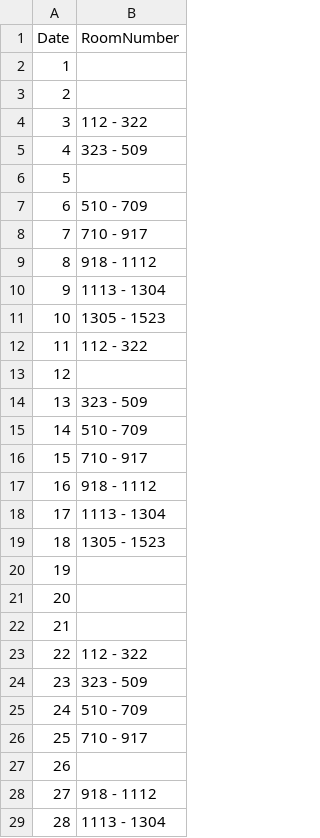
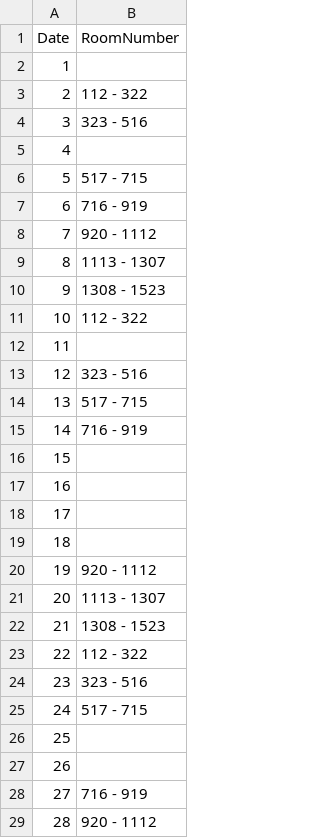
Before and after one commit to Kanishka-Developer/unmessify, a CSV file: csv/VITC-A-L.csv, drawn as a sheet; only a part is shown; the diff covers the shown part only.

Commit message:
Update VITC-A-L.csv

```diff
--- a/csv/VITC-A-L.csv
+++ b/csv/VITC-A-L.csv
@@ -2,28 +2,28 @@ Date,RoomNumber
 1,
-2,
-3,112 - 322
-4,323 - 509
-5,
-6,510 - 709
-7,710 - 917
-8,918 - 1112
-9,1113 - 1304
-10,1305 - 1523
-11,112 - 322
-12,
-13,323 - 509
-14,510 - 709
-15,710 - 917
-16,918 - 1112
-17,1113 - 1304
-18,1305 - 1523
-19,
-20,
-21,
+2,112 - 322
+3,323 - 516
+4,
+5,517 - 715
+6,716 - 919
+7,920 - 1112
+8,1113 - 1307
+9,1308 - 1523
+10,112 - 322
+11,
+12,323 - 516
+13,517 - 715
+14,716 - 919
+15,
+16,
+17,
+18,
+19,920 - 1112
+20,1113 - 1307
+21,1308 - 1523
 22,112 - 322
-23,323 - 509
-24,510 - 709
-25,710 - 917
+23,323 - 516
+24,517 - 715
+25,
 26,
-27,918 - 1112
-28,1113 - 1304
+27,716 - 919
+28,920 - 1112
```
Also changed, not shown: 2 edited cells elsewhere in this file.
